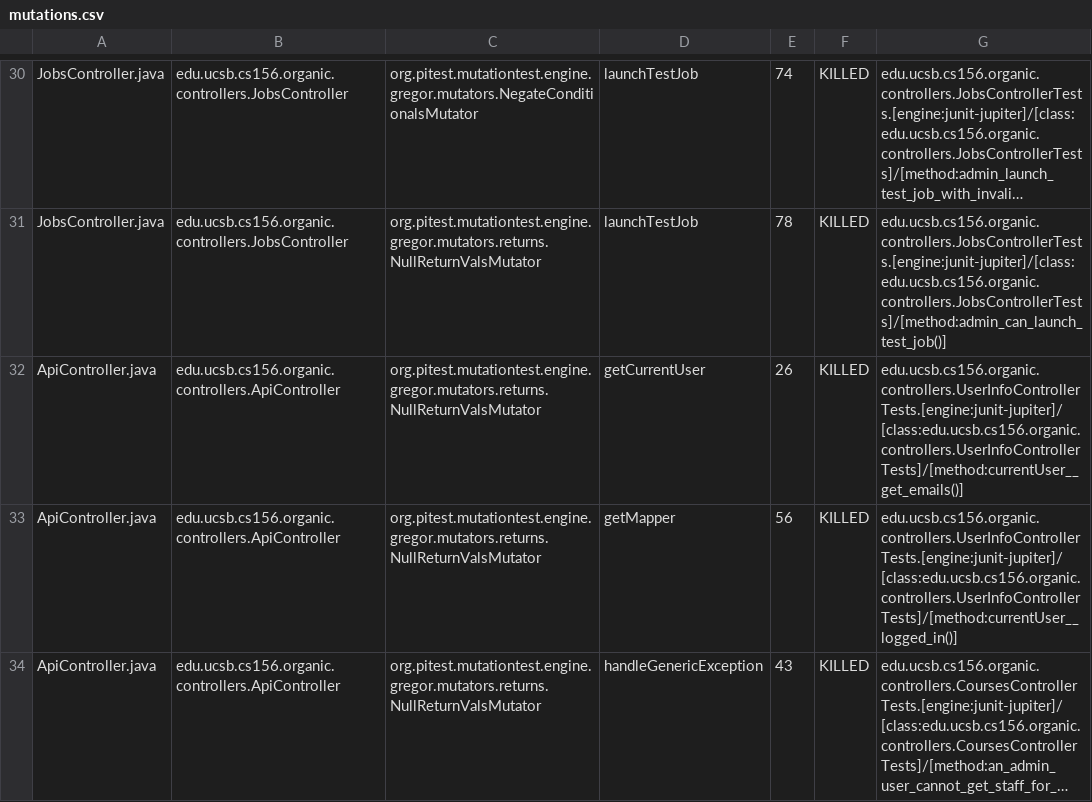
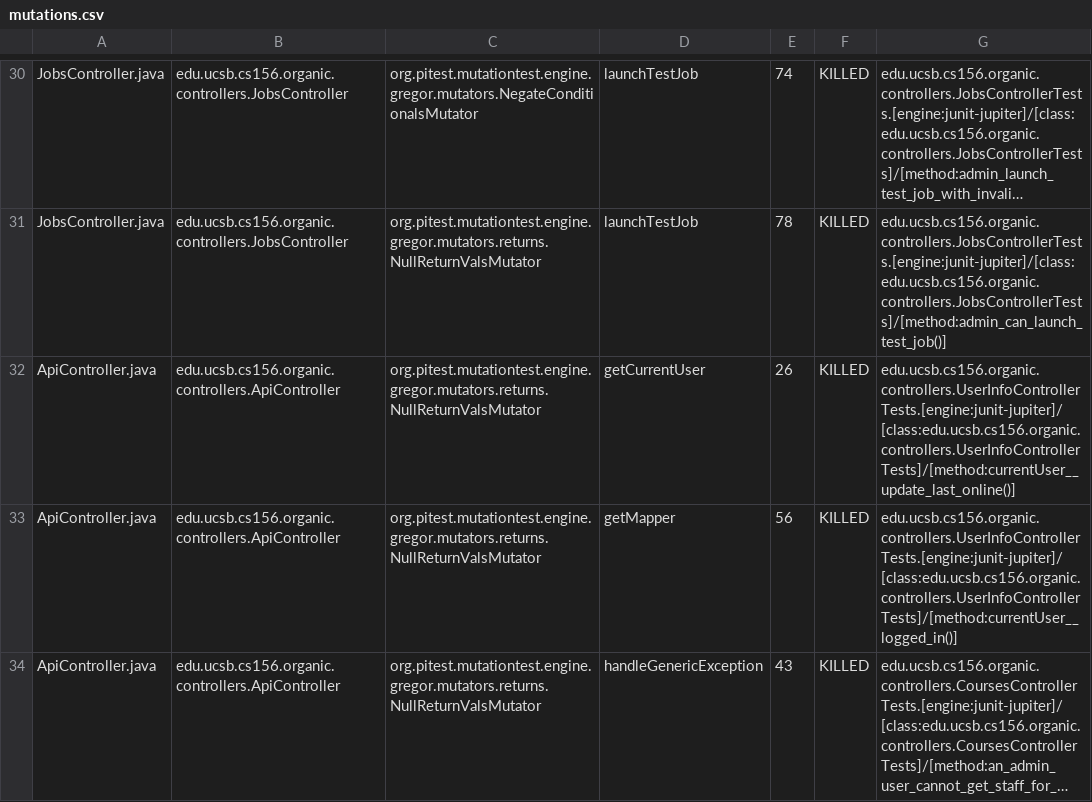
Before and after one commit to ucsb-cs156/proj-organic, a CSV file: prs/25/pitest/mutations.csv, drawn as a sheet; only a part is shown, gaps mark what is left out; long unchanged cells end in …; the diff covers the shown part only; the diff names each change by its address in the sheet, - before the commit and + after, or states it on an @@ line.

Commit message:
Deploying to gh-pages from @ ucsb-cs156/proj-organic@49bd2cd312e74bb8bbfa5aac426721ce5d62067a 🚀

```diff
--- a/prs/25/pitest/mutations.csv
+++ b/prs/25/pitest/mutations.csv
-G32: edu.ucsb.cs156.organic.controllers.UserInfoControllerTests.[engine:junit-jupiter]/[class:edu.ucsb.cs156.organic.controllers.UserInfoControllerTests]/[method:currentUser__get_emails()]
+G32: edu.ucsb.cs156.organic.controllers.UserInfoControllerTests.[engine:junit-jupiter]/[class:edu.ucsb.cs156.organic.controllers.UserInfoControllerTests]/[method:currentUser__update_last_online()]
```
Also changed, not shown: 4 edited cells elsewhere in this file, 17 other files.
